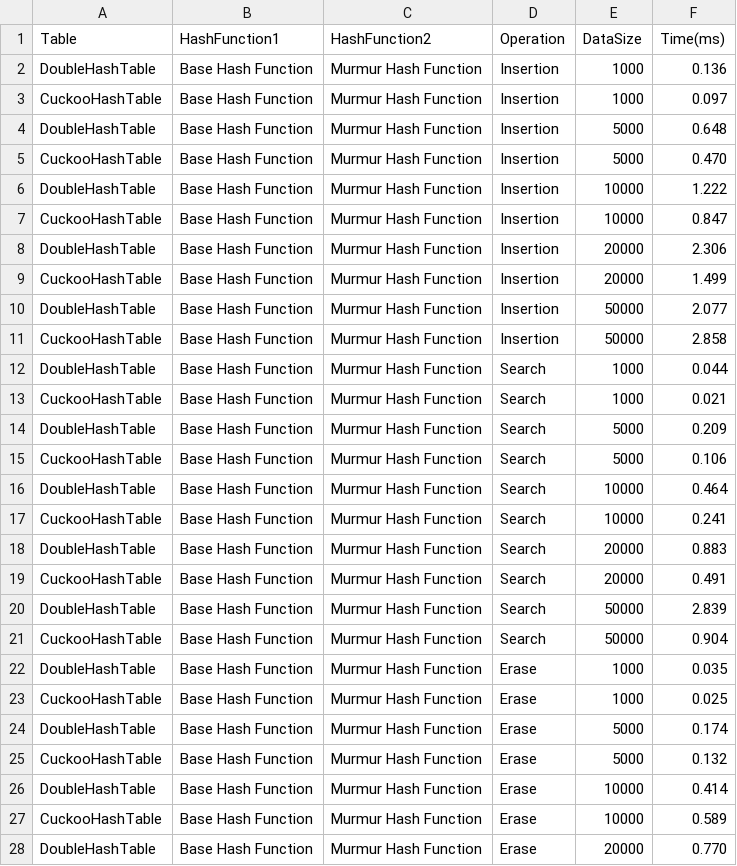
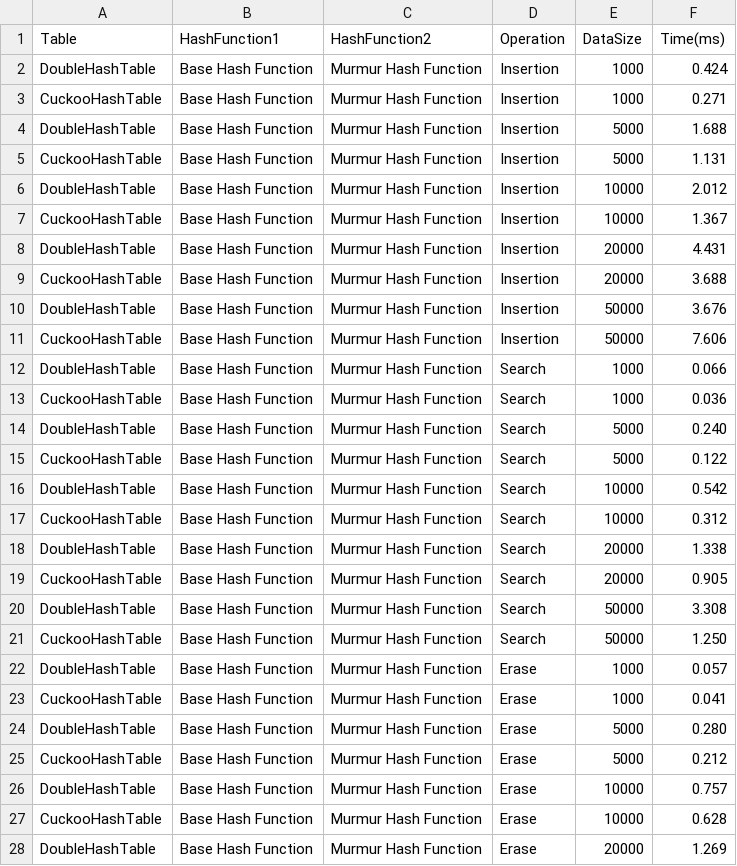
Before and after one commit to buddyuchiha/CourseWork, a CSV file: results/test_double_int_results.csv, drawn as a sheet; only a part is shown; the diff covers the shown part only.

```diff
--- a/results/test_double_int_results.csv
+++ b/results/test_double_int_results.csv
@@ -1,28 +1,28 @@
 Table,HashFunction1,HashFunction2,Operation,DataSize,Time(ms)
-DoubleHashTable,Base Hash Function,Murmur Hash Function,Insertion,1000,0.136
-CuckooHashTable,Base Hash Function,Murmur Hash Function,Insertion,1000,0.097
-DoubleHashTable,Base Hash Function,Murmur Hash Function,Insertion,5000,0.648
-CuckooHashTable,Base Hash Function,Murmur Hash Function,Insertion,5000,0.470
-DoubleHashTable,Base Hash Function,Murmur Hash Function,Insertion,10000,1.222
-CuckooHashTable,Base Hash Function,Murmur Hash Function,Insertion,10000,0.847
-DoubleHashTable,Base Hash Function,Murmur Hash Function,Insertion,20000,2.306
-CuckooHashTable,Base Hash Function,Murmur Hash Function,Insertion,20000,1.499
-DoubleHashTable,Base Hash Function,Murmur Hash Function,Insertion,50000,2.077
-CuckooHashTable,Base Hash Function,Murmur Hash Function,Insertion,50000,2.858
-DoubleHashTable,Base Hash Function,Murmur Hash Function,Search,1000,0.044
-CuckooHashTable,Base Hash Function,Murmur Hash Function,Search,1000,0.021
-DoubleHashTable,Base Hash Function,Murmur Hash Function,Search,5000,0.209
-CuckooHashTable,Base Hash Function,Murmur Hash Function,Search,5000,0.106
-DoubleHashTable,Base Hash Function,Murmur Hash Function,Search,10000,0.464
-CuckooHashTable,Base Hash Function,Murmur Hash Function,Search,10000,0.241
-DoubleHashTable,Base Hash Function,Murmur Hash Function,Search,20000,0.883
-CuckooHashTable,Base Hash Function,Murmur Hash Function,Search,20000,0.491
-DoubleHashTable,Base Hash Function,Murmur Hash Function,Search,50000,2.839
-CuckooHashTable,Base Hash Function,Murmur Hash Function,Search,50000,0.904
-DoubleHashTable,Base Hash Function,Murmur Hash Function,Erase,1000,0.035
-CuckooHashTable,Base Hash Function,Murmur Hash Function,Erase,1000,0.025
-DoubleHashTable,Base Hash Function,Murmur Hash Function,Erase,5000,0.174
-CuckooHashTable,Base Hash Function,Murmur Hash Function,Erase,5000,0.132
-DoubleHashTable,Base Hash Function,Murmur Hash Function,Erase,10000,0.414
-CuckooHashTable,Base Hash Function,Murmur Hash Function,Erase,10000,0.589
-DoubleHashTable,Base Hash Function,Murmur Hash Function,Erase,20000,0.770
+DoubleHashTable,Base Hash Function,Murmur Hash Function,Insertion,1000,0.424
+CuckooHashTable,Base Hash Function,Murmur Hash Function,Insertion,1000,0.271
+DoubleHashTable,Base Hash Function,Murmur Hash Function,Insertion,5000,1.688
+CuckooHashTable,Base Hash Function,Murmur Hash Function,Insertion,5000,1.131
+DoubleHashTable,Base Hash Function,Murmur Hash Function,Insertion,10000,2.012
+CuckooHashTable,Base Hash Function,Murmur Hash Function,Insertion,10000,1.367
+DoubleHashTable,Base Hash Function,Murmur Hash Function,Insertion,20000,4.431
+CuckooHashTable,Base Hash Function,Murmur Hash Function,Insertion,20000,3.688
+DoubleHashTable,Base Hash Function,Murmur Hash Function,Insertion,50000,3.676
+CuckooHashTable,Base Hash Function,Murmur Hash Function,Insertion,50000,7.606
+DoubleHashTable,Base Hash Function,Murmur Hash Function,Search,1000,0.066
+CuckooHashTable,Base Hash Function,Murmur Hash Function,Search,1000,0.036
+DoubleHashTable,Base Hash Function,Murmur Hash Function,Search,5000,0.240
+CuckooHashTable,Base Hash Function,Murmur Hash Function,Search,5000,0.122
+DoubleHashTable,Base Hash Function,Murmur Hash Function,Search,10000,0.542
+CuckooHashTable,Base Hash Function,Murmur Hash Function,Search,10000,0.312
+DoubleHashTable,Base Hash Function,Murmur Hash Function,Search,20000,1.338
+CuckooHashTable,Base Hash Function,Murmur Hash Function,Search,20000,0.905
+DoubleHashTable,Base Hash Function,Murmur Hash Function,Search,50000,3.308
+CuckooHashTable,Base Hash Function,Murmur Hash Function,Search,50000,1.250
+DoubleHashTable,Base Hash Function,Murmur Hash Function,Erase,1000,0.057
+CuckooHashTable,Base Hash Function,Murmur Hash Function,Erase,1000,0.041
+DoubleHashTable,Base Hash Function,Murmur Hash Function,Erase,5000,0.280
+CuckooHashTable,Base Hash Function,Murmur Hash Function,Erase,5000,0.212
+DoubleHashTable,Base Hash Function,Murmur Hash Function,Erase,10000,0.757
+CuckooHashTable,Base Hash Function,Murmur Hash Function,Erase,10000,0.628
+DoubleHashTable,Base Hash Function,Murmur Hash Function,Erase,20000,1.269
```
Also changed, not shown: 63 edited cells elsewhere in this file, results/test_int_results.csv, 5 other files.
